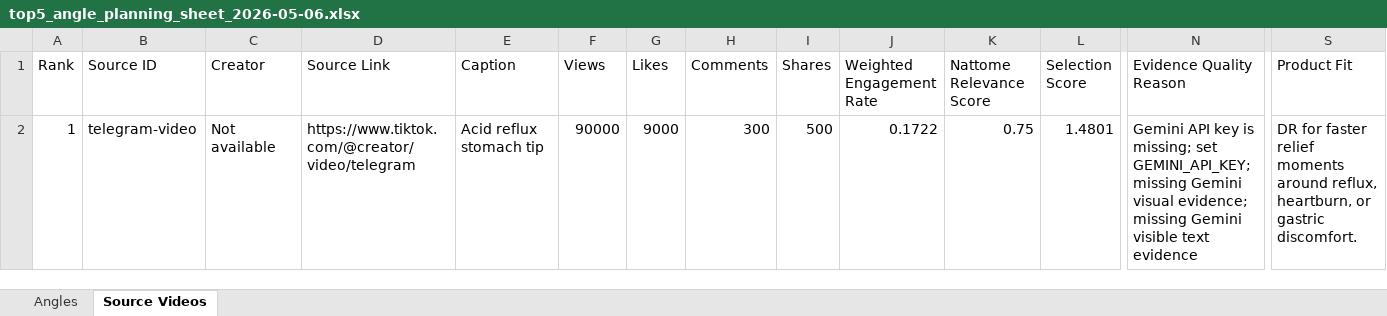
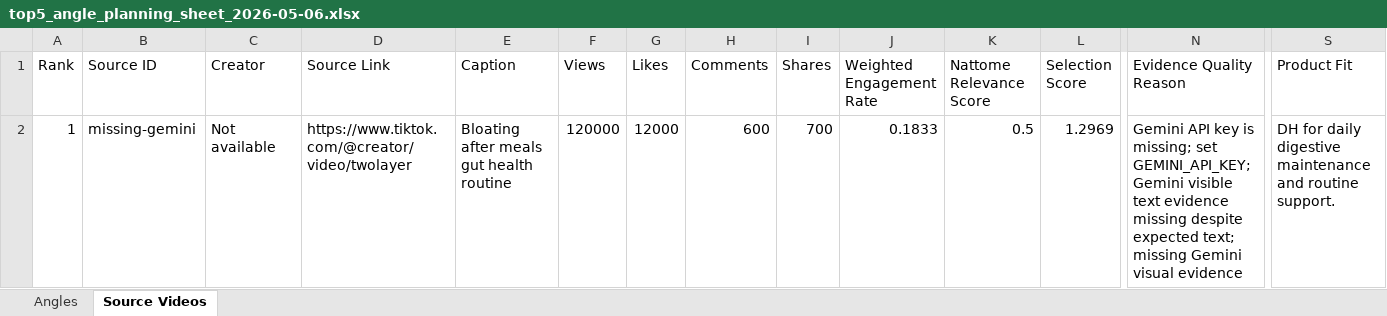
Before and after one commit to alsontanwork4-cmyk/Nattome-TikTok-Pipeline, an Excel workbook: outputs/reports/2026-05-06/20260506T134530Z_debug/top5_angle_planning_sheet_2026-05-06.xlsx, sheet Source Videos, drawn as a sheet; only a part is shown, gaps mark what is left out; values as stored, in another font and other column widths than the file's, no borders; the diff names each change by its address in the sheet, - before the commit and + after, or states it on an @@ line.

```diff
--- a/outputs/reports/2026-05-06/20260506T134530Z_debug/top5_angle_planning_sheet_2026-05-06.xlsx (sheet Source Videos)
+++ b/outputs/reports/2026-05-06/20260506T134530Z_debug/top5_angle_planning_sheet_2026-05-06.xlsx (sheet Source Videos)
-B2 (Source ID): telegram-video
+B2 (Source ID): missing-gemini
-D2 (Source Link): https://www.tiktok.com/@creator/video/telegram
+D2 (Source Link): https://www.tiktok.com/@creator/video/twolayer
-E2 (Caption): Acid reflux stomach tip
+E2 (Caption): Bloating after meals gut health routine
-F2 (Views): 90000
+F2 (Views): 120000
-G2 (Likes): 9000
+G2 (Likes): 12000
-H2 (Comments): 300
+H2 (Comments): 600
-I2 (Shares): 500
+I2 (Shares): 700
-J2 (Weighted Engagement Rate): 0.1722
+J2 (Weighted Engagement Rate): 0.1833
-K2 (Nattome Relevance Score): 0.75
+K2 (Nattome Relevance Score): 0.5
-L2 (Selection Score): 1.4801
+L2 (Selection Score): 1.2969
-N2 (Evidence Quality Reason): …set GEMINI_API_KEY; missing Gemini visual evidence; missing Gemini visible text evidence
+N2 (Evidence Quality Reason): …set GEMINI_API_KEY; Gemini visible text evidence missing despite expected text; missing Gemini visual evidence
-S2 (Product Fit): DR for faster relief moments around reflux, heartburn, or gastric discomfort.
+S2 (Product Fit): DH for daily digestive maintenance and routine support.
```
Also changed, not shown: outputs/reports/2026-05-06/20260506T134530Z_quick/top5_angle_planning_sheet_2026-05-06.xlsx, 46 other files.
